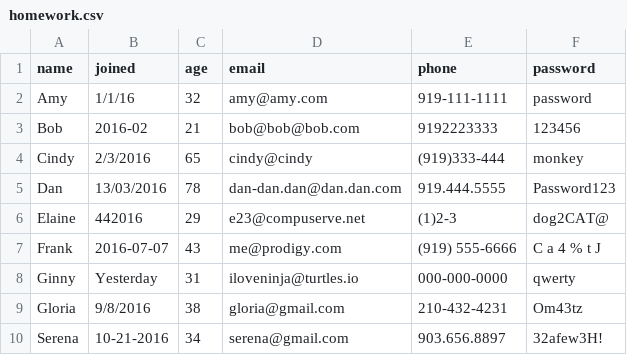
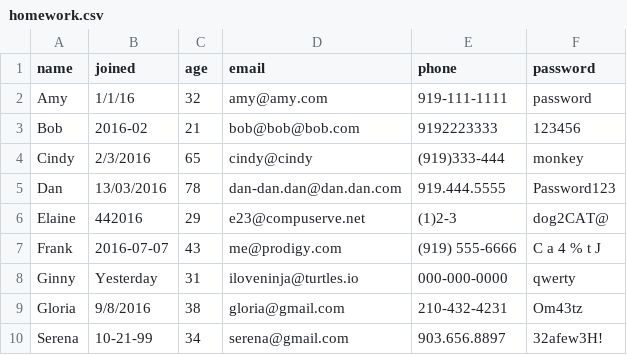
Before and after one commit to britth/user-validator, a CSV file: homework.csv, drawn as a sheet.

Commit message:
Refactor, report valid rows with dates in format yyyy-mm-dd, reorder values in assert_equals tests

```diff
--- a/homework.csv
+++ b/homework.csv
@@ -9,2 +9,2 @@ Ginny,Yesterday,31,iloveninja@turtles.io,000-000-0000,qwerty
 Gloria,9/8/2016,38,gloria@gmail.com,210-432-4231,Om43tz
-Serena,10-21-2016,34,serena@gmail.com,903.656.8897,32afew3H!
+Serena,10-21-99,34,serena@gmail.com,903.656.8897,32afew3H!
```
Also changed, not shown: 2 other files.
